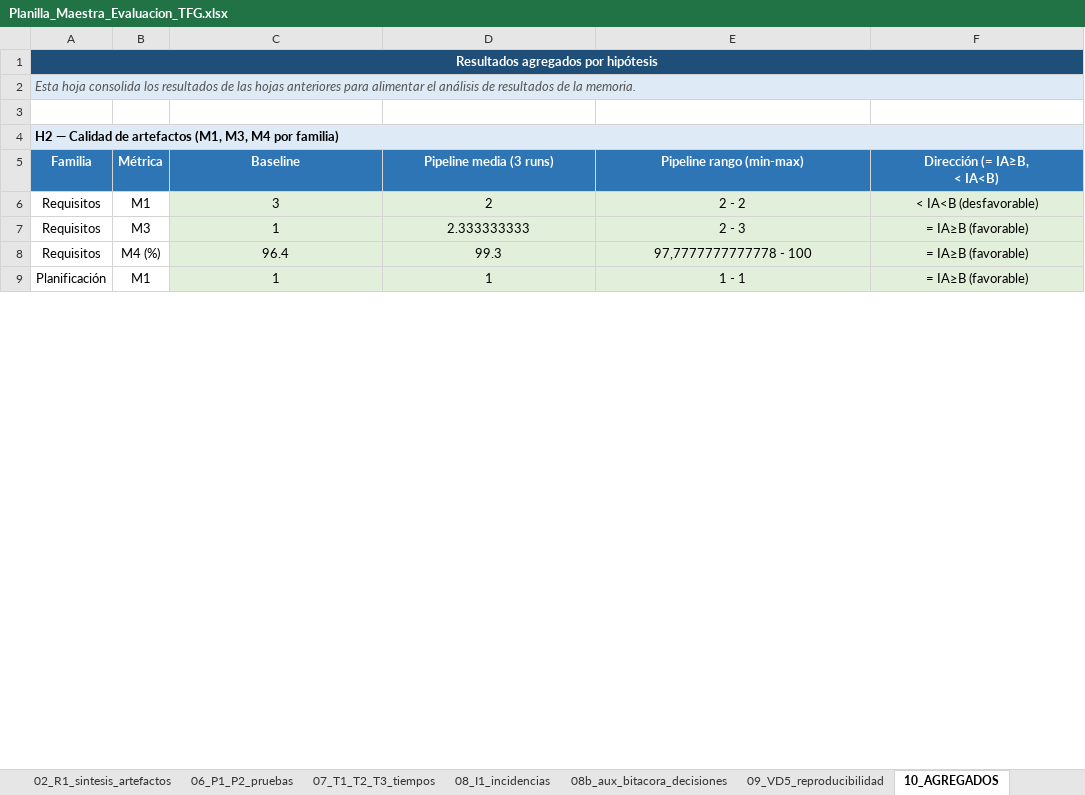
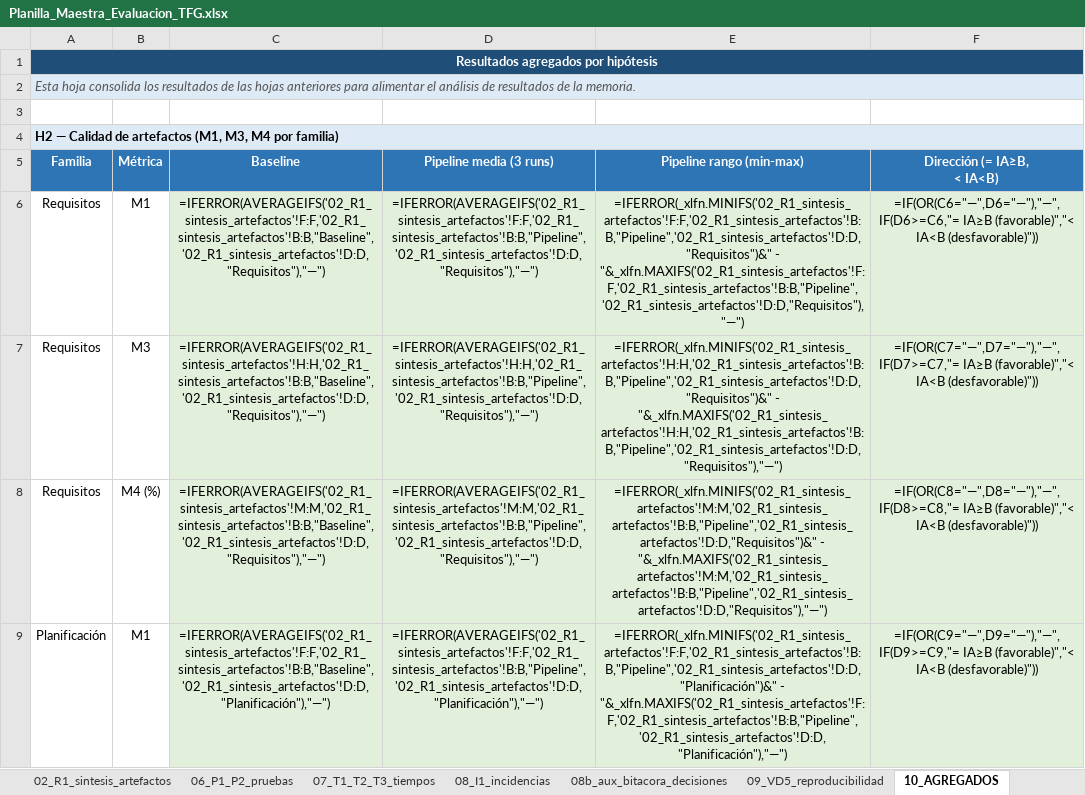
Before and after one commit to yesgarfue/plataforma-gestion-reservas-tfg, an Excel workbook: analisis_resultados/Planilla_Maestra_Evaluacion_TFG.xlsx, sheet 10_AGREGADOS, drawn as a sheet; only a part is shown; values as stored, in another font and other column widths than the file's, no borders; formulas without a stored value are shown as written; the diff covers the shown part only; the diff names each change by its address in the sheet, - before the commit and + after, or states it on an @@ line.

```diff
--- a/analisis_resultados/Planilla_Maestra_Evaluacion_TFG.xlsx (sheet 10_AGREGADOS)
+++ b/analisis_resultados/Planilla_Maestra_Evaluacion_TFG.xlsx (sheet 10_AGREGADOS)
-C6 (Baseline): 3
+C6 (Baseline): =IFERROR(AVERAGEIFS('02_R1_sintesis_artefactos'!F:F,'02_R1_sintesis_artefactos'!B:B,"Baseline",'02_R1_sintesis_artefactos'!D:D,"Requisitos"),"—")
-D6 (Pipeline media (3 runs)): 2
+D6 (Pipeline media (3 runs)): =IFERROR(AVERAGEIFS('02_R1_sintesis_artefactos'!F:F,'02_R1_sintesis_artefactos'!B:B,"Pipeline",'02_R1_sintesis_artefactos'!D:D,"Requisitos"),"—")
-E6 (Pipeline rango (min-max)): 2 - 2
+E6 (Pipeline rango (min-max)): =IFERROR(_xlfn.MINIFS('02_R1_sintesis_artefactos'!F:F,'02_R1_sintesis_artefactos'!B:B,"Pipeline",'02_R1_sintesis_artefactos'!D:D,"Requisitos")&" - "&_xlfn.MAXIFS('02_R1_sintesis_artefactos'!F:F,'02_R1_sintesis_artefactos'!B:B,"Pipeline",'02_R1_sintesis_artefactos'!D:D,"Requisitos"),"—")
-F6 (Dirección (= IA≥B, < IA<B)): < IA<B (desfavorable)
+F6 (Dirección (= IA≥B, < IA<B)): =IF(OR(C6="—",D6="—"),"—",IF(D6>=C6,"= IA≥B (favorable)","< IA<B (desfavorable)"))
-C7 (Baseline): 1
+C7 (Baseline): =IFERROR(AVERAGEIFS('02_R1_sintesis_artefactos'!H:H,'02_R1_sintesis_artefactos'!B:B,"Baseline",'02_R1_sintesis_artefactos'!D:D,"Requisitos"),"—")
-D7 (Pipeline media (3 runs)): 2.333333333
+D7 (Pipeline media (3 runs)): =IFERROR(AVERAGEIFS('02_R1_sintesis_artefactos'!H:H,'02_R1_sintesis_artefactos'!B:B,"Pipeline",'02_R1_sintesis_artefactos'!D:D,"Requisitos"),"—")
-E7 (Pipeline rango (min-max)): 2 - 3
+E7 (Pipeline rango (min-max)): =IFERROR(_xlfn.MINIFS('02_R1_sintesis_artefactos'!H:H,'02_R1_sintesis_artefactos'!B:B,"Pipeline",'02_R1_sintesis_artefactos'!D:D,"Requisitos")&" - "&_xlfn.MAXIFS('02_R1_sintesis_artefactos'!H:H,'02_R1_sintesis_artefactos'!B:B,"Pipeline",'02_R1_sintesis_artefactos'!D:D,"Requisitos"),"—")
-F7 (Dirección (= IA≥B, < IA<B)): = IA≥B (favorable)
+F7 (Dirección (= IA≥B, < IA<B)): =IF(OR(C7="—",D7="—"),"—",IF(D7>=C7,"= IA≥B (favorable)","< IA<B (desfavorable)"))
-C8 (Baseline): 96.4
+C8 (Baseline): =IFERROR(AVERAGEIFS('02_R1_sintesis_artefactos'!M:M,'02_R1_sintesis_artefactos'!B:B,"Baseline",'02_R1_sintesis_artefactos'!D:D,"Requisitos"),"—")
-D8 (Pipeline media (3 runs)): 99.3
+D8 (Pipeline media (3 runs)): =IFERROR(AVERAGEIFS('02_R1_sintesis_artefactos'!M:M,'02_R1_sintesis_artefactos'!B:B,"Pipeline",'02_R1_sintesis_artefactos'!D:D,"Requisitos"),"—")
-E8 (Pipeline rango (min-max)): 97,7777777777778 - 100
+E8 (Pipeline rango (min-max)): =IFERROR(_xlfn.MINIFS('02_R1_sintesis_artefactos'!M:M,'02_R1_sintesis_artefactos'!B:B,"Pipeline",'02_R1_sintesis_artefactos'!D:D,"Requisitos")&" - "&_xlfn.MAXIFS('02_R1_sintesis_artefactos'!M:M,'02_R1_sintesis_artefactos'!B:B,"Pipeline",'02_R1_sintesis_artefactos'!D:D,"Requisitos"),"—")
-F8 (Dirección (= IA≥B, < IA<B)): = IA≥B (favorable)
+F8 (Dirección (= IA≥B, < IA<B)): =IF(OR(C8="—",D8="—"),"—",IF(D8>=C8,"= IA≥B (favorable)","< IA<B (desfavorable)"))
-C9 (Baseline): 1
+C9 (Baseline): =IFERROR(AVERAGEIFS('02_R1_sintesis_artefactos'!F:F,'02_R1_sintesis_artefactos'!B:B,"Baseline",'02_R1_sintesis_artefactos'!D:D,"Planificación"),"—")
-D9 (Pipeline media (3 runs)): 1
+D9 (Pipeline media (3 runs)): =IFERROR(AVERAGEIFS('02_R1_sintesis_artefactos'!F:F,'02_R1_sintesis_artefactos'!B:B,"Pipeline",'02_R1_sintesis_artefactos'!D:D,"Planificación"),"—")
-E9 (Pipeline rango (min-max)): 1 - 1
+E9 (Pipeline rango (min-max)): =IFERROR(_xlfn.MINIFS('02_R1_sintesis_artefactos'!F:F,'02_R1_sintesis_artefactos'!B:B,"Pipeline",'02_R1_sintesis_artefactos'!D:D,"Planificación")&" - "&_xlfn.MAXIFS('02_R1_sintesis_artefactos'!F:F,'02_R1_sintesis_artefactos'!B:B,"Pipeline",'02_R1_sintesis_artefactos'!D:D,"Planificación"),"—")
-F9 (Dirección (= IA≥B, < IA<B)): = IA≥B (favorable)
+F9 (Dirección (= IA≥B, < IA<B)): =IF(OR(C9="—",D9="—"),"—",IF(D9>=C9,"= IA≥B (favorable)","< IA<B (desfavorable)"))
```
Also changed, not shown: 7 added rows, 7 removed rows and 44 edited cells elsewhere in this sheet, sheet 08_I1_incidencias, sheet 02_R1_sintesis_artefactos, sheet 03b_R1_M1_resumen, sheet 04_R1_M4_items, sheet 07_T1_T2_T3_tiempos, sheet 06_P1_P2_pruebas, 1 more sheet, 2 other files.
